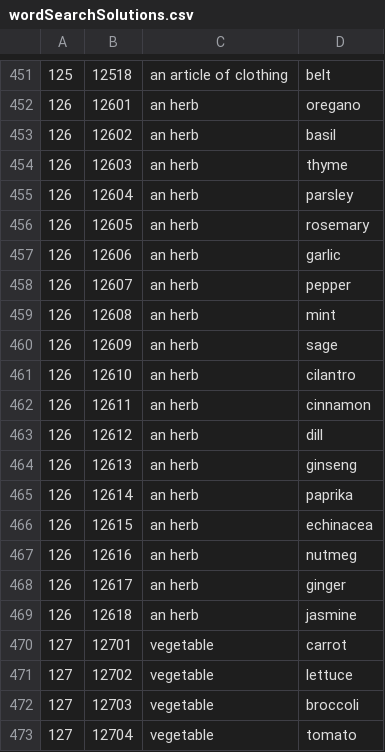
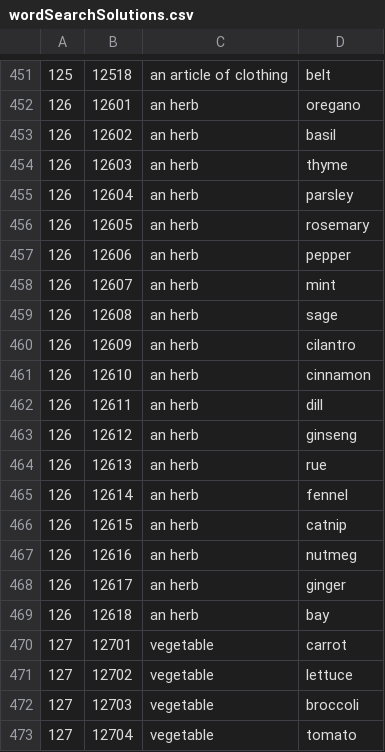
Before and after one commit to TALL1532/WildReading, a CSV file: ReadingWild/resources/word_search/wordSearchSolutions.csv, drawn as a sheet; only a part is shown, gaps mark what is left out; the diff covers the shown part only.

```diff
--- a/ReadingWild/resources/word_search/wordSearchSolutions.csv
+++ b/ReadingWild/resources/word_search/wordSearchSolutions.csv
@@ -456,15 +456,15 @@
 126,12605,an herb,rosemary
-126,12606,an herb,garlic
-126,12607,an herb,pepper
-126,12608,an herb,mint
-126,12609,an herb,sage
-126,12610,an herb,cilantro
-126,12611,an herb,cinnamon
-126,12612,an herb,dill
-126,12613,an herb,ginseng
-126,12614,an herb,paprika
-126,12615,an herb,echinacea
+126,12606,an herb,pepper
+126,12607,an herb,mint
+126,12608,an herb,sage
+126,12609,an herb,cilantro
+126,12610,an herb,cinnamon
+126,12611,an herb,dill
+126,12612,an herb,ginseng
+126,12613,an herb,rue
+126,12614,an herb,fennel
+126,12615,an herb,catnip
 126,12616,an herb,nutmeg
 126,12617,an herb,ginger
-126,12618,an herb,jasmine
+126,12618,an herb,bay
 127,12701,vegetable,carrot
```
Also changed, not shown: 17 edited cells elsewhere in this file, 20 other files.
